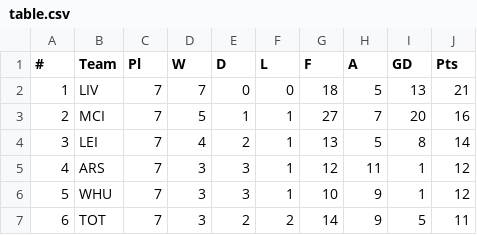
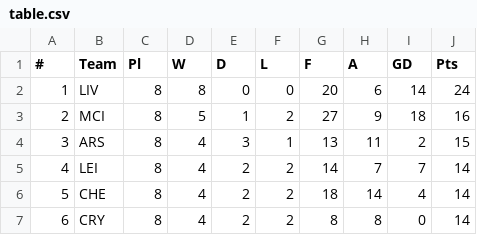
Before and after one commit to CharlesFrankum/FF_Team_Selector, a CSV file: src/data/Table/table.csv, drawn as a sheet; only a part is shown; the diff covers the shown part only.

```diff
--- a/src/data/Table/table.csv
+++ b/src/data/Table/table.csv
@@ -1,7 +1,7 @@
 #,Team,Pl,W,D,L,F,A,GD,Pts
-1,LIV,7,7,0,0,18,5,13,21
-2,MCI,7,5,1,1,27,7,20,16
-3,LEI,7,4,2,1,13,5,8,14
-4,ARS,7,3,3,1,12,11,1,12
-5,WHU,7,3,3,1,10,9,1,12
-6,TOT,7,3,2,2,14,9,5,11
+1,LIV,8,8,0,0,20,6,14,24
+2,MCI,8,5,1,2,27,9,18,16
+3,ARS,8,4,3,1,13,11,2,15
+4,LEI,8,4,2,2,14,7,7,14
+5,CHE,8,4,2,2,18,14,4,14
+6,CRY,8,4,2,2,8,8,0,14
```
Also changed, not shown: 101 edited cells elsewhere in this file, src/data/Results/results.csv, 8 other files.
